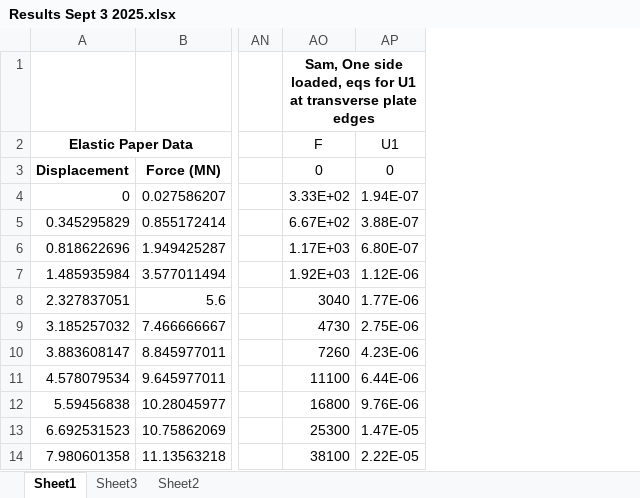
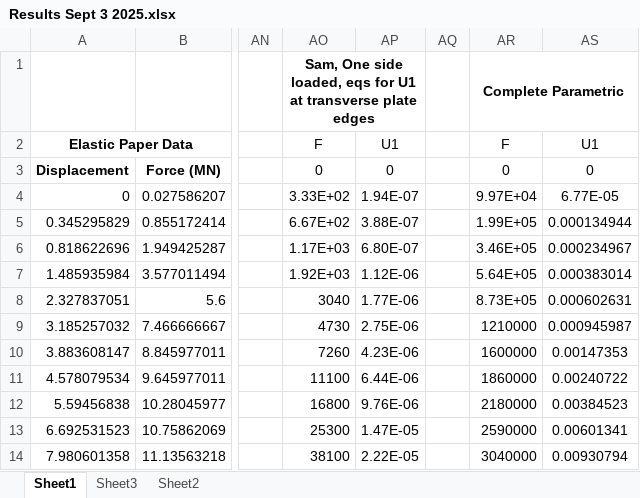
Before and after one commit to samJBonnell/ultimate-strength, an Excel workbook: buckling/misc/Results Sept 3 2025.xlsx, sheet Sheet1, drawn as a sheet; only a part is shown, gaps mark what is left out; values as stored, in another font and other column widths than the file's, no borders; charts and pictures not drawn; the diff names each change by its address in the sheet, - before the commit and + after, or states it on an @@ line.

```diff
--- a/buckling/misc/Results Sept 3 2025.xlsx (sheet Sheet1)
+++ b/buckling/misc/Results Sept 3 2025.xlsx (sheet Sheet1)
+column AQ, empty
+column AR, rows 1-14: Complete Parametric | F | 0 | 9.97E+04 | 1.99E+05 | 3.46E+05 | 5.64E+05 | 8.73E+05 | 1210000 | 1600000 | 1860000 | 2180000 | 2590000 | 3040000
+column AS, rows 2-14: U1 | 0 | 6.77E-05 | 0.000134944 | 0.000234967 | 0.000383014 | 0.000602631 | 0.000945987 | 0.00147353 | 0.00240722 | 0.00384523 | 0.00601341 | 0.00930794
```
Also changed, not shown: sheet Sheet3, charts or pictures, 12 other files.
